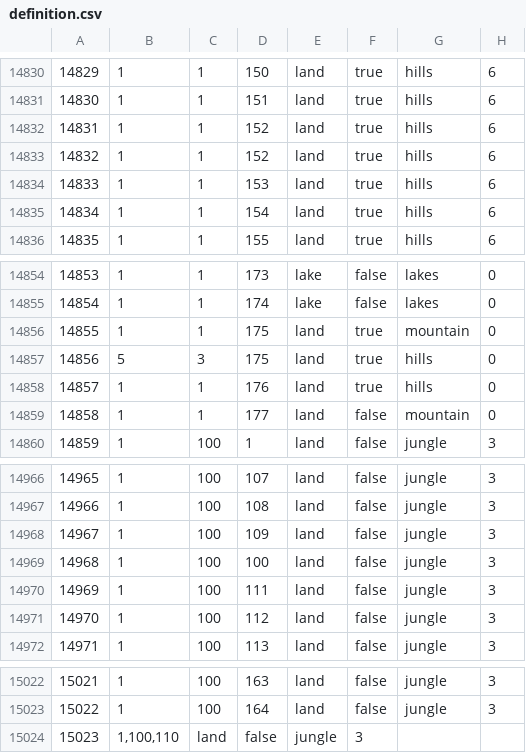
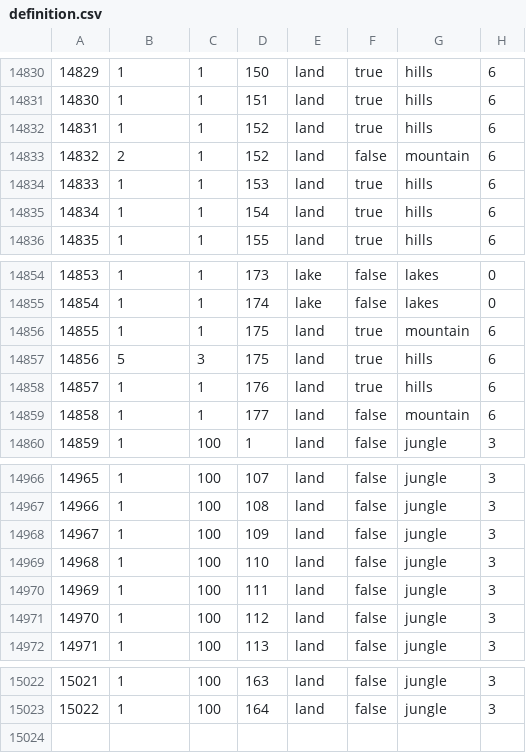
Before and after one commit to BSM-HOI4/HOI4-Bakasekaitizu-MOD, a CSV file: bakasekai/map/definition.csv, drawn as a sheet; only a part is shown, gaps mark what is left out.

```diff
--- a/bakasekai/map/definition.csv
+++ b/bakasekai/map/definition.csv
@@ -14832,3 +14832,3 @@
 14831;1;1;152;land;true;hills;6
-14832;1;1;152;land;true;hills;6
+14832;2;1;152;land;false;mountain;6
 14833;1;1;153;land;true;hills;6
@@ -14855,6 +14855,6 @@
 14854;1;1;174;lake;false;lakes;0
-14855;1;1;175;land;true;mountain;0
-14856;5;3;175;land;true;hills;0
-14857;1;1;176;land;true;hills;0
-14858;1;1;177;land;false;mountain;0
+14855;1;1;175;land;true;mountain;6
+14856;5;3;175;land;true;hills;6
+14857;1;1;176;land;true;hills;6
+14858;1;1;177;land;false;mountain;6
 14859;1;100;1;land;false;jungle;3
@@ -14968,3 +14968,3 @@
 14967;1;100;109;land;false;jungle;3
-14968;1;100;100;land;false;jungle;3
+14968;1;100;110;land;false;jungle;3
 14969;1;100;111;land;false;jungle;3
@@ -15023,2 +15023 @@
 15022;1;100;164;land;false;jungle;3
-15023;1,100,110;land;false;jungle;3
```
Also changed, not shown: 1 other file.
